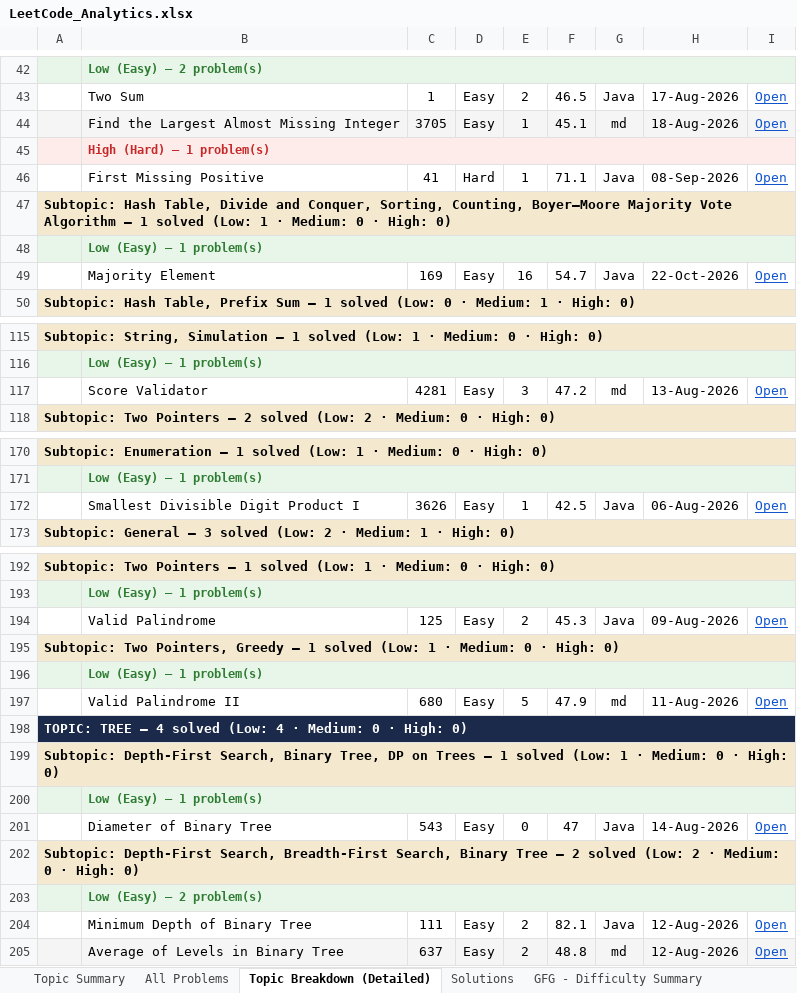
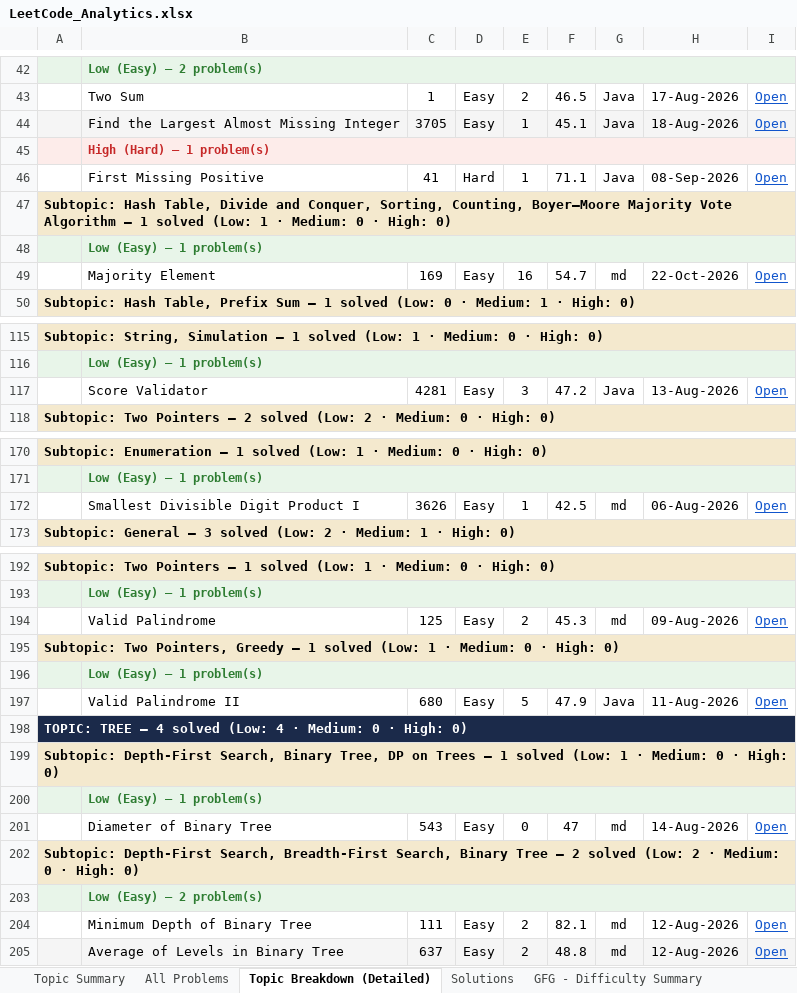
Before and after one commit to jaganathan-v/LeetCode_solutions, an Excel workbook: reports/LeetCode_Analytics.xlsx, sheet Topic Breakdown (Detailed), drawn as a sheet; only a part is shown, gaps mark what is left out; values as stored, in another font and other column widths than the file's, no borders; the diff covers the shown part only; the diff names each change by its address in the sheet, - before the commit and + after, or states it on an @@ line.

```diff
--- a/reports/LeetCode_Analytics.xlsx (sheet Topic Breakdown (Detailed))
+++ b/reports/LeetCode_Analytics.xlsx (sheet Topic Breakdown (Detailed))
-G44: md
+G44: Java
-G49: Java
+G49: md
-G117: md
+G117: Java
-G172: Java
+G172: md
-G194: Java
+G194: md
-G197: md
+G197: Java
-G201: Java
+G201: md
-G204: Java
+G204: md
```
Also changed, not shown: 1 edited cell elsewhere in this sheet, sheet Solutions, sheet All Problems.
